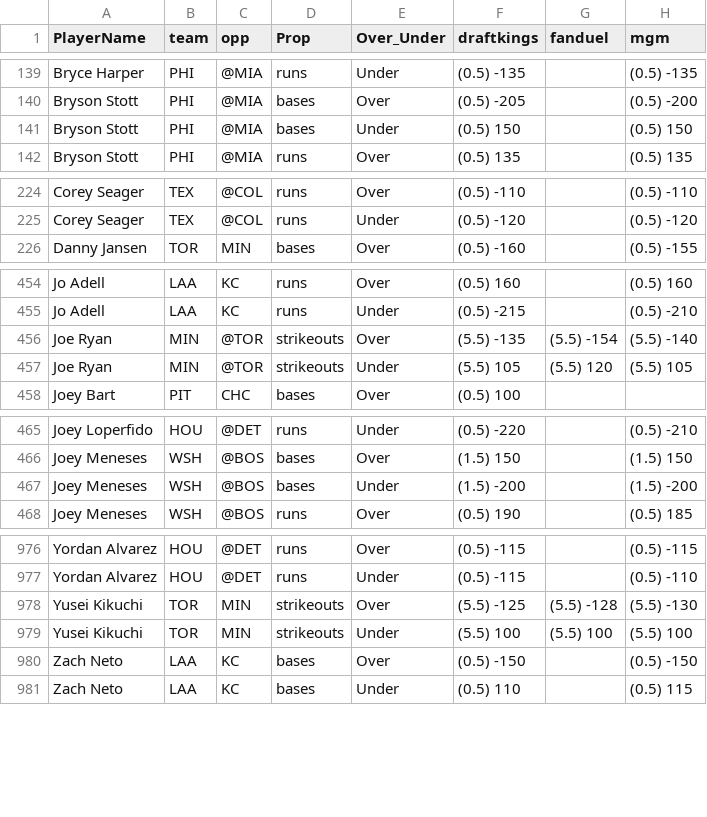
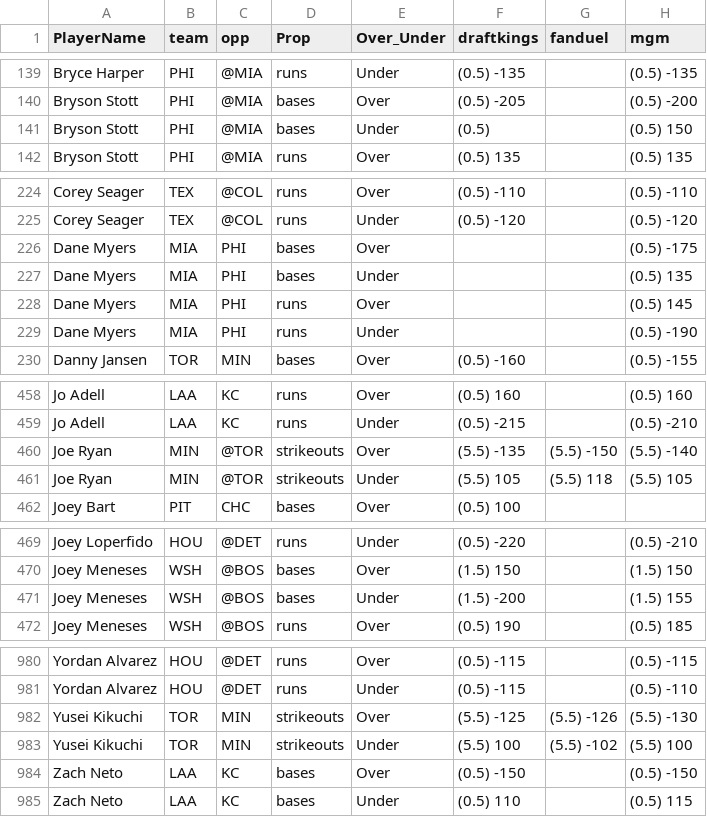
Before and after one commit to DhirenShivdasani/mlb, a CSV file: mlb_props.csv, drawn as a sheet; only a part is shown, gaps mark what is left out; the diff covers the shown part only.

Commit message:
Automated data update

```diff
--- a/mlb_props.csv
+++ b/mlb_props.csv
@@ -140,3 +140,3 @@ Bryce Harper,PHI,@MIA,runs,Under,(0.5) -135,,(0.5) -135
 Bryson Stott,PHI,@MIA,bases,Over,(0.5) -205,,(0.5) -200
-Bryson Stott,PHI,@MIA,bases,Under,(0.5) 150,,(0.5) 150
+Bryson Stott,PHI,@MIA,bases,Under,(0.5) ,,(0.5) 150
 Bryson Stott,PHI,@MIA,runs,Over,(0.5) 135,,(0.5) 135
@@ -225,2 +225,6 @@ Corey Seager,TEX,@COL,runs,Over,(0.5) -110,,(0.5) -110
 Corey Seager,TEX,@COL,runs,Under,(0.5) -120,,(0.5) -120
+Dane Myers,MIA,PHI,bases,Over,,,(0.5) -175
+Dane Myers,MIA,PHI,bases,Under,,,(0.5) 135
+Dane Myers,MIA,PHI,runs,Over,,,(0.5) 145
+Dane Myers,MIA,PHI,runs,Under,,,(0.5) -190
 Danny Jansen,TOR,MIN,bases,Over,(0.5) -160,,(0.5) -155
@@ -455,4 +459,4 @@ Jo Adell,LAA,KC,runs,Over,(0.5) 160,,(0.5) 160
 Jo Adell,LAA,KC,runs,Under,(0.5) -215,,(0.5) -210
-Joe Ryan,MIN,@TOR,strikeouts,Over,(5.5) -135,(5.5) -154,(5.5) -140
-Joe Ryan,MIN,@TOR,strikeouts,Under,(5.5) 105,(5.5) 120,(5.5) 105
+Joe Ryan,MIN,@TOR,strikeouts,Over,(5.5) -135,(5.5) -150,(5.5) -140
+Joe Ryan,MIN,@TOR,strikeouts,Under,(5.5) 105,(5.5) 118,(5.5) 105
 Joey Bart,PIT,CHC,bases,Over,(0.5) 100,,
@@ -466,3 +470,3 @@ Joey Loperfido,HOU,@DET,runs,Under,(0.5) -220,,(0.5) -210
 Joey Meneses,WSH,@BOS,bases,Over,(1.5) 150,,(1.5) 150
-Joey Meneses,WSH,@BOS,bases,Under,(1.5) -200,,(1.5) -200
+Joey Meneses,WSH,@BOS,bases,Under,(1.5) -200,,(1.5) 155
 Joey Meneses,WSH,@BOS,runs,Over,(0.5) 190,,(0.5) 185
@@ -977,4 +981,4 @@ Yordan Alvarez,HOU,@DET,runs,Over,(0.5) -115,,(0.5) -115
 Yordan Alvarez,HOU,@DET,runs,Under,(0.5) -115,,(0.5) -110
-Yusei Kikuchi,TOR,MIN,strikeouts,Over,(5.5) -125,(5.5) -128,(5.5) -130
-Yusei Kikuchi,TOR,MIN,strikeouts,Under,(5.5) 100,(5.5) 100,(5.5) 100
+Yusei Kikuchi,TOR,MIN,strikeouts,Over,(5.5) -125,(5.5) -126,(5.5) -130
+Yusei Kikuchi,TOR,MIN,strikeouts,Under,(5.5) 100,(5.5) -102,(5.5) 100
 Zach Neto,LAA,KC,bases,Over,(0.5) -150,,(0.5) -150
```
Also changed, not shown: 3 edited cells elsewhere in this file.
